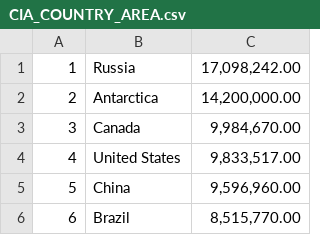
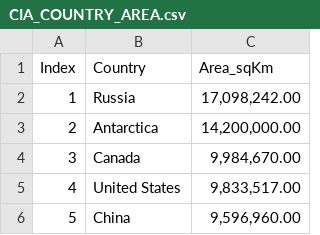
Before and after one commit to Silkways/CIA-Project, a CSV file: CIA_COUNTRY_AREA.csv, drawn as a sheet; only a part is shown; the shorter side is filled out with more unchanged rows; the diff names each change by its address in the sheet, - before the commit and + after, or states it on an @@ line.

Commit message:
area

```diff
--- a/CIA_COUNTRY_AREA.csv
+++ b/CIA_COUNTRY_AREA.csv
+row 1: Index | Country | Area_sqKm
```
